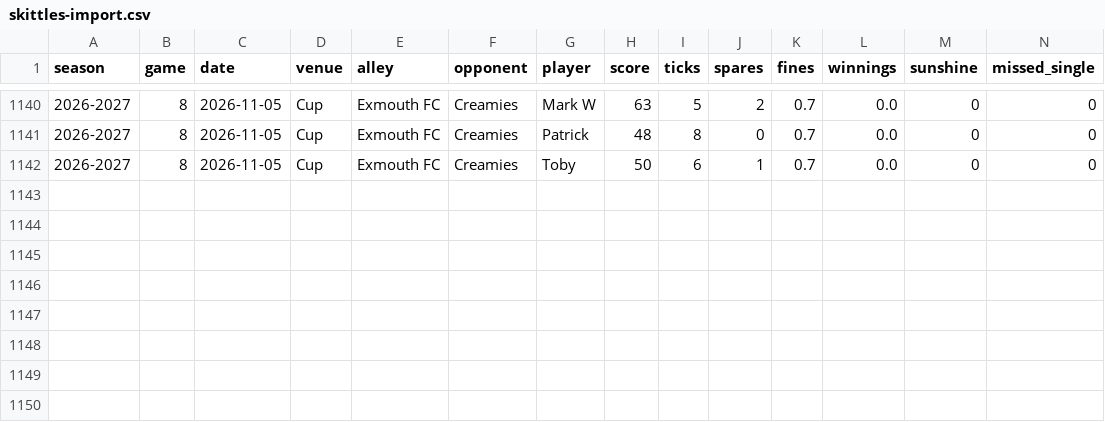
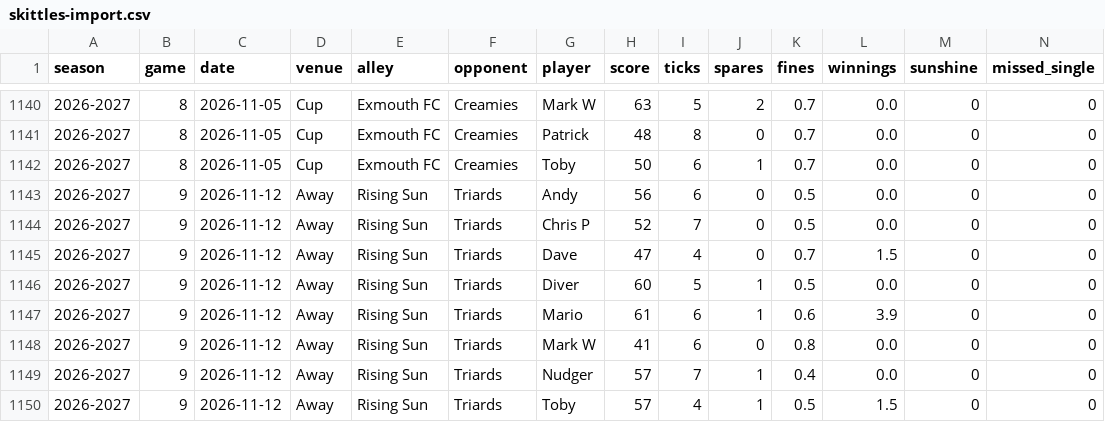
Before and after one commit to WarriorStatto/Warrior-Stats, a CSV file: skittles-import.csv, drawn as a sheet; only a part is shown, gaps mark what is left out; rows hold the shown columns only; the diff names each change by its address in the sheet, - before the commit and + after, or states it on an @@ line.

```diff
--- a/skittles-import.csv
+++ b/skittles-import.csv
+row 1143: 2026-2027 | 9 | 2026-11-12 | Away | Rising Sun | Triards | Andy | 56 | 6 | 0 | 0.5 | 0.0 | 0 | 0
+row 1144: 2026-2027 | 9 | 2026-11-12 | Away | Rising Sun | Triards | Chris P | 52 | 7 | 0 | 0.5 | 0.0 | 0 | 0
+row 1145: 2026-2027 | 9 | 2026-11-12 | Away | Rising Sun | Triards | Dave | 47 | 4 | 0 | 0.7 | 1.5 | 0 | 0
+row 1146: 2026-2027 | 9 | 2026-11-12 | Away | Rising Sun | Triards | Diver | 60 | 5 | 1 | 0.5 | 0.0 | 0 | 0
+row 1147: 2026-2027 | 9 | 2026-11-12 | Away | Rising Sun | Triards | Mario | 61 | 6 | 1 | 0.6 | 3.9 | 0 | 0
+row 1148: 2026-2027 | 9 | 2026-11-12 | Away | Rising Sun | Triards | Mark W | 41 | 6 | 0 | 0.8 | 0.0 | 0 | 0
+row 1149: 2026-2027 | 9 | 2026-11-12 | Away | Rising Sun | Triards | Nudger | 57 | 7 | 1 | 0.4 | 0.0 | 0 | 0
+row 1150: 2026-2027 | 9 | 2026-11-12 | Away | Rising Sun | Triards | Toby | 57 | 4 | 1 | 0.5 | 1.5 | 0 | 0
```
Also changed, not shown: skittles-legs.csv, skittles-positions.csv, 1 other file.
